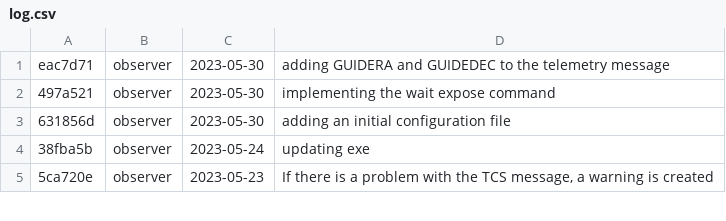
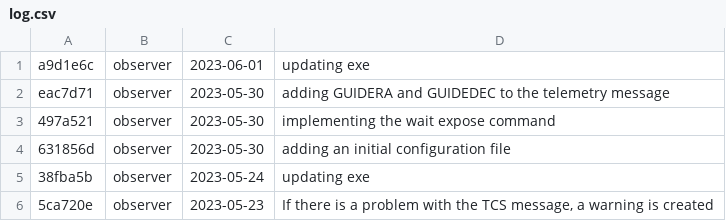
Before and after one commit to DBernardes/S4CCS, a CSV file: log.csv, drawn as a sheet; only a part is shown.

Commit message:
Updating the log.csv file

```diff
--- a/log.csv
+++ b/log.csv
@@ -1 +1,2 @@
+a9d1e6c; observer; 2023-06-01; updating exe
 eac7d71; observer; 2023-05-30; adding GUIDERA and GUIDEDEC to the telemetry message
```
